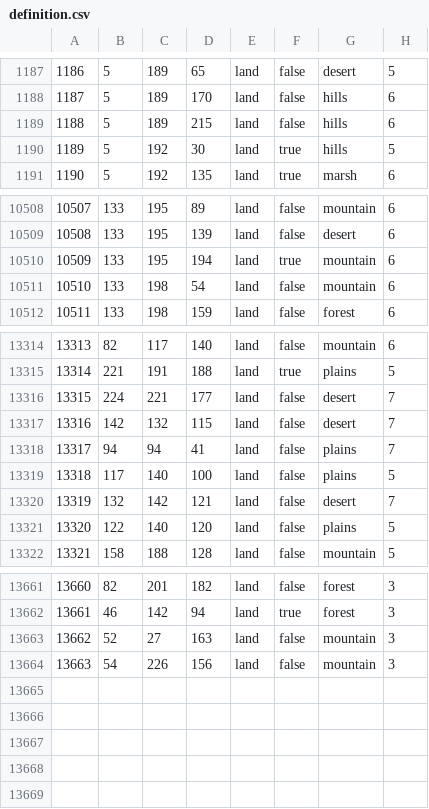
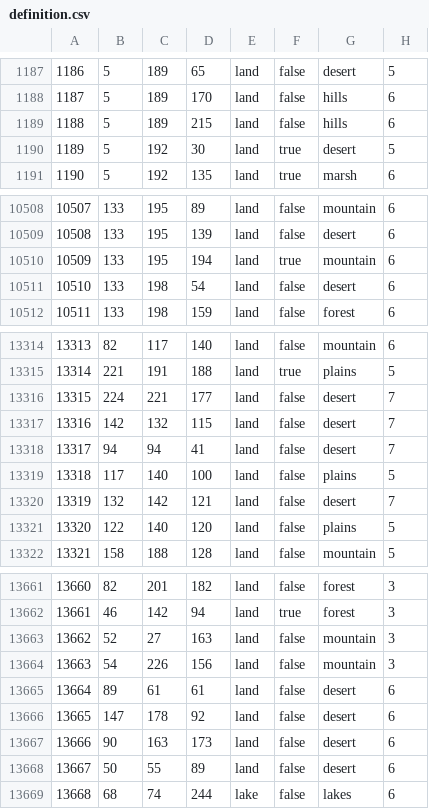
Before and after one commit to generalisofficial/tia2018, a CSV file: map/definition.csv, drawn as a sheet; only a part is shown, gaps mark what is left out.

```diff
--- a/map/definition.csv
+++ b/map/definition.csv
@@ -1189,3 +1189,3 @@
 1188;5;189;215;land;false;hills;6
-1189;5;192;30;land;true;hills;5
+1189;5;192;30;land;true;desert;5
 1190;5;192;135;land;true;marsh;6
@@ -10510,3 +10510,3 @@
 10509;133;195;194;land;true;mountain;6
-10510;133;198;54;land;false;mountain;6
+10510;133;198;54;land;false;desert;6
 10511;133;198;159;land;false;forest;6
@@ -13317,3 +13317,3 @@
 13316;142;132;115;land;false;desert;7
-13317;94;94;41;land;false;plains;7
+13317;94;94;41;land;false;desert;7
 13318;117;140;100;land;false;plains;5
@@ -13664 +13664,6 @@
 13663;54;226;156;land;false;mountain;3
+13664;89;61;61;land;false;desert;6
+13665;147;178;92;land;false;desert;6
+13666;90;163;173;land;false;desert;6
+13667;50;55;89;land;false;desert;6
+13668;68;74;244;lake;false;lakes;6
```
Also changed, not shown: 59 other files.
